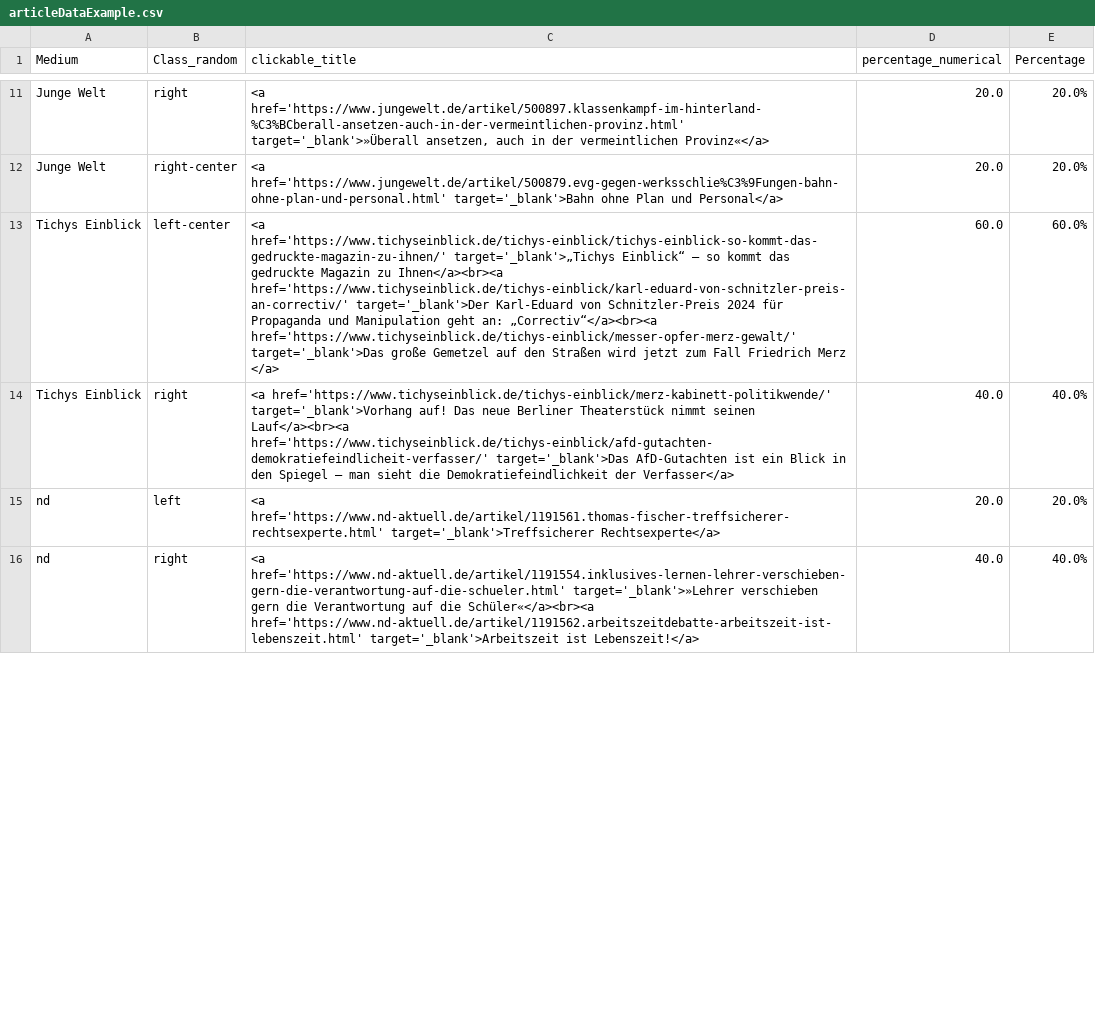
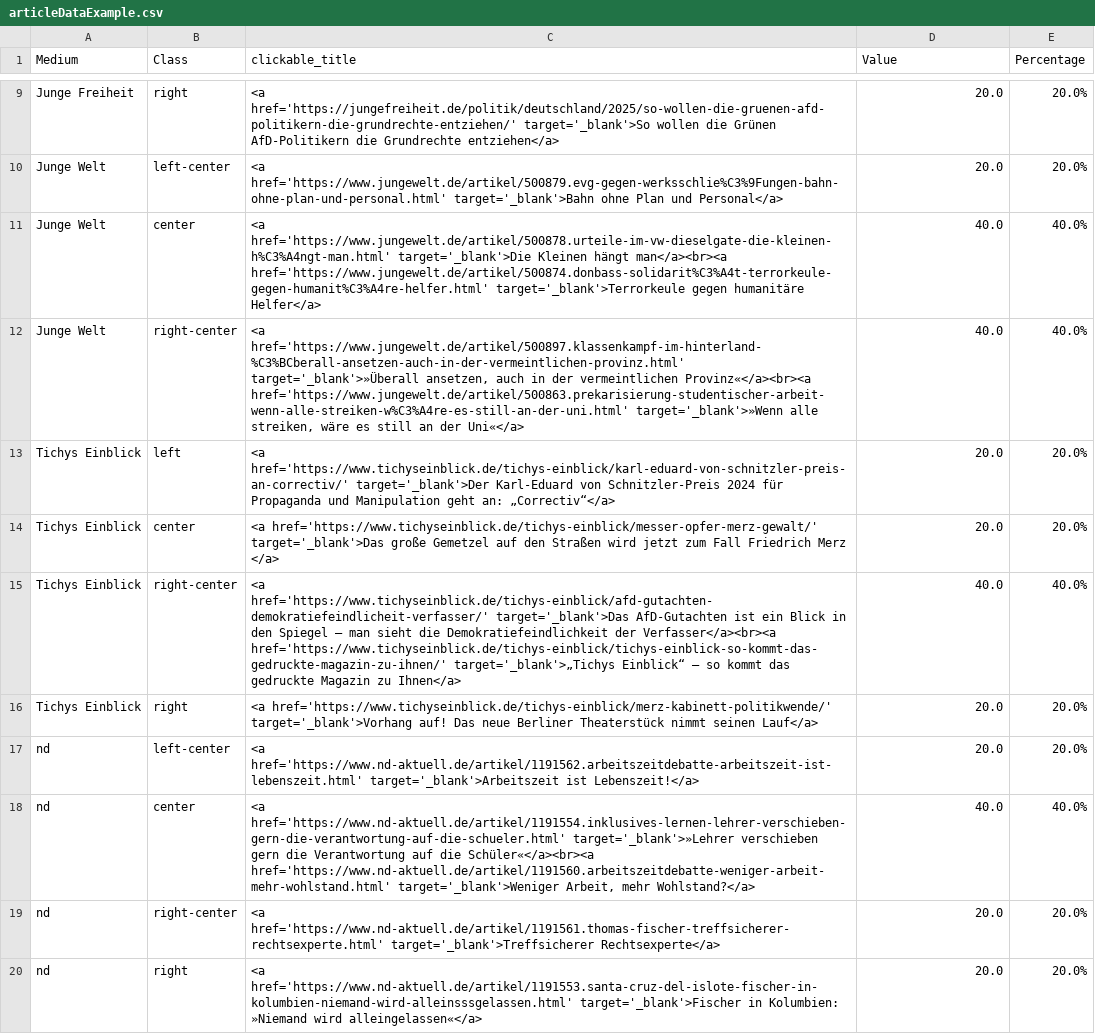
Before and after one commit to RenLreL/nlp, a CSV file: frontend/articleDataExample.csv, drawn as a sheet; only a part is shown, gaps mark what is left out; removed rows and columns are numbered as before the commit, all else as after; ↵ is a line break in a cell; the diff covers the shown part only; the diff names each change by its address in the sheet, - before the commit and + after, or states it on an @@ line.

```diff
--- a/frontend/articleDataExample.csv
+++ b/frontend/articleDataExample.csv
-B1: Class_random
+B1: Class
-D1: percentage_numerical
+D1: Value
-A9 (Medium): Junge Welt
+A9 (Medium): Junge Freiheit
-C9 (clickable_title): <a href='https://www.jungewelt.de/artikel/500897.klassenkampf-im-hinterland-%C3%BCberall-ansetzen-auch-in-der-vermeintlichen-provinz.html' target='_blank'>»Überall ansetzen, auch in der vermeintlichen Provinz«</a>
+C9 (clickable_title): <a href='https://jungefreiheit.de/politik/deutschland/2025/so-wollen-die-gruenen-afd-politikern-die-grundrechte-entziehen/' target='_blank'>So wollen die Grünen AfD-Politikern die Grundrechte entziehen</a>
-B10 (Class): right-center
+B10 (Class): left-center
-row 13: Tichys Einblick | left-center | <a href='https://www.tichyseinblick.de/tichys-einblick/tichys-einblick-so-kommt-das-gedruckte-magazin-zu-ihnen/' target='_blank'>„Tichys Einblick“ – so kommt das gedruckte Magazin zu Ihnen</a><br><a href='https://www.tichyseinblick.de/tichys-einblick/karl-eduard-von-schnitzler-preis-an-correctiv/' target='_blank'>Der Karl-Eduard von Schnitzler-Preis 2024 für Propaganda und Manipulation geht an: „Correctiv“</a><br><a href='https://www.tichyseinblick.de/tichys-einblick/messer-opfer-merz-gewalt/' target='_blank'>Das große Gemetzel auf den Straßen wird jetzt zum Fall Friedrich Merz ↵ </a> | 60.0 | 60.0%
+row 11: Junge Welt | center | <a href='https://www.jungewelt.de/artikel/500878.urteile-im-vw-dieselgate-die-kleinen-h%C3%A4ngt-man.html' target='_blank'>Die Kleinen hängt man</a><br><a href='https://www.jungewelt.de/artikel/500874.donbass-solidarit%C3%A4t-terrorkeule-gegen-humanit%C3%A4re-helfer.html' target='_blank'>Terrorkeule gegen humanitäre Helfer</a> | 40.0 | 40.0%
+row 12: Junge Welt | right-center | <a href='https://www.jungewelt.de/artikel/500897.klassenkampf-im-hinterland-%C3%BCberall-ansetzen-auch-in-der-vermeintlichen-provinz.html' target='_blank'>»Überall ansetzen, auch in der vermeintlichen Provinz«</a><br><a href='https://www.jungewelt.de/artikel/500863.prekarisierung-studentischer-arbeit-wenn-alle-streiken-w%C3%A4re-es-still-an-der-uni.html' target='_blank'>»Wenn alle streiken, wäre es still an der Uni«</a> | 40.0 | 40.0%
+row 13: Tichys Einblick | left | <a href='https://www.tichyseinblick.de/tichys-einblick/karl-eduard-von-schnitzler-preis-an-correctiv/' target='_blank'>Der Karl-Eduard von Schnitzler-Preis 2024 für Propaganda und Manipulation geht an: „Correctiv“</a> | 20.0 | 20.0%
+row 14: Tichys Einblick | center | <a href='https://www.tichyseinblick.de/tichys-einblick/messer-opfer-merz-gewalt/' target='_blank'>Das große Gemetzel auf den Straßen wird jetzt zum Fall Friedrich Merz ↵ </a> | 20.0 | 20.0%
-B15 (Class): right
+B15 (Class): right-center
-C15 (clickable_title): <a href='https://www.tichyseinblick.de/tichys-einblick/merz-kabinett-politikwende/' target='_blank'>Vorhang auf! Das neue Berliner Theaterstück nimmt seinen Lauf</a><br><a href='https://www.tichyseinblick.de/tichys-einblick/afd-gutachten-demokratiefeindlicheit-verfasser/' target='_blank'>Das AfD-Gutachten ist ein Blick in den Spiegel – man sieht die Demokratiefeindlichkeit der Verfasser</a>
+C15 (clickable_title): <a href='https://www.tichyseinblick.de/tichys-einblick/afd-gutachten-demokratiefeindlicheit-verfasser/' target='_blank'>Das AfD-Gutachten ist ein Blick in den Spiegel – man sieht die Demokratiefeindlichkeit der Verfasser</a><br><a href='https://www.tichyseinblick.de/tichys-einblick/tichys-einblick-so-kommt-das-gedruckte-magazin-zu-ihnen/' target='_blank'>„Tichys Einblick“ – so kommt das gedruckte Magazin zu Ihnen</a>
+row 16: Tichys Einblick | right | <a href='https://www.tichyseinblick.de/tichys-einblick/merz-kabinett-politikwende/' target='_blank'>Vorhang auf! Das neue Berliner Theaterstück nimmt seinen Lauf</a> | 20.0 | 20.0%
+row 17: nd | left-center | <a href='https://www.nd-aktuell.de/artikel/1191562.arbeitszeitdebatte-arbeitszeit-ist-lebenszeit.html' target='_blank'>Arbeitszeit ist Lebenszeit!</a> | 20.0 | 20.0%
+row 18: nd | center | <a href='https://www.nd-aktuell.de/artikel/1191554.inklusives-lernen-lehrer-verschieben-gern-die-verantwortung-auf-die-schueler.html' target='_blank'>»Lehrer verschieben gern die Verantwortung auf die Schüler«</a><br><a href='https://www.nd-aktuell.de/artikel/1191560.arbeitszeitdebatte-weniger-arbeit-mehr-wohlstand.html' target='_blank'>Weniger Arbeit, mehr Wohlstand?</a> | 40.0 | 40.0%
-B19 (Class): left
+B19 (Class): right-center
-C20 (clickable_title): <a href='https://www.nd-aktuell.de/artikel/1191554.inklusives-lernen-lehrer-verschieben-gern-die-verantwortung-auf-die-schueler.html' target='_blank'>»Lehrer verschieben gern die Verantwortung auf die Schüler«</a><br><a href='https://www.nd-aktuell.de/artikel/1191562.arbeitszeitdebatte-arbeitszeit-ist-lebenszeit.html' target='_blank'>Arbeitszeit ist Lebenszeit!</a>
+C20 (clickable_title): <a href='https://www.nd-aktuell.de/artikel/1191553.santa-cruz-del-islote-fischer-in-kolumbien-niemand-wird-alleinsssgelassen.html' target='_blank'>Fischer in Kolumbien: »Niemand wird alleingelassen«</a>
-D20 (Value): 40.0
+D20 (Value): 20.0
-E20 (Percentage): 40.0%
+E20 (Percentage): 20.0%
```
Also changed, not shown: 6 added rows, 9 removed rows and 13 edited cells elsewhere in this file, 4 other files.
